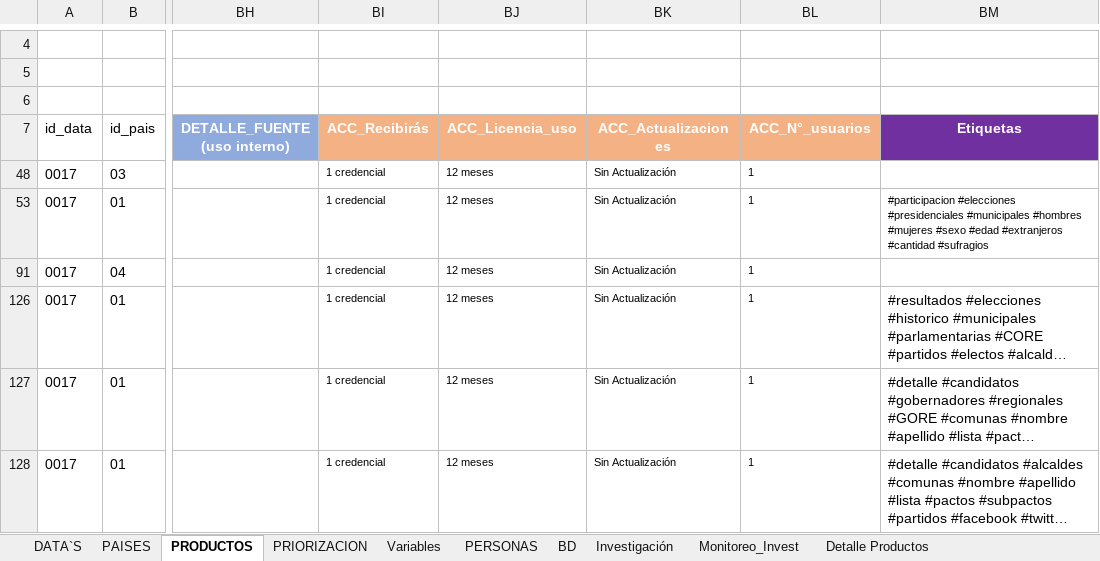
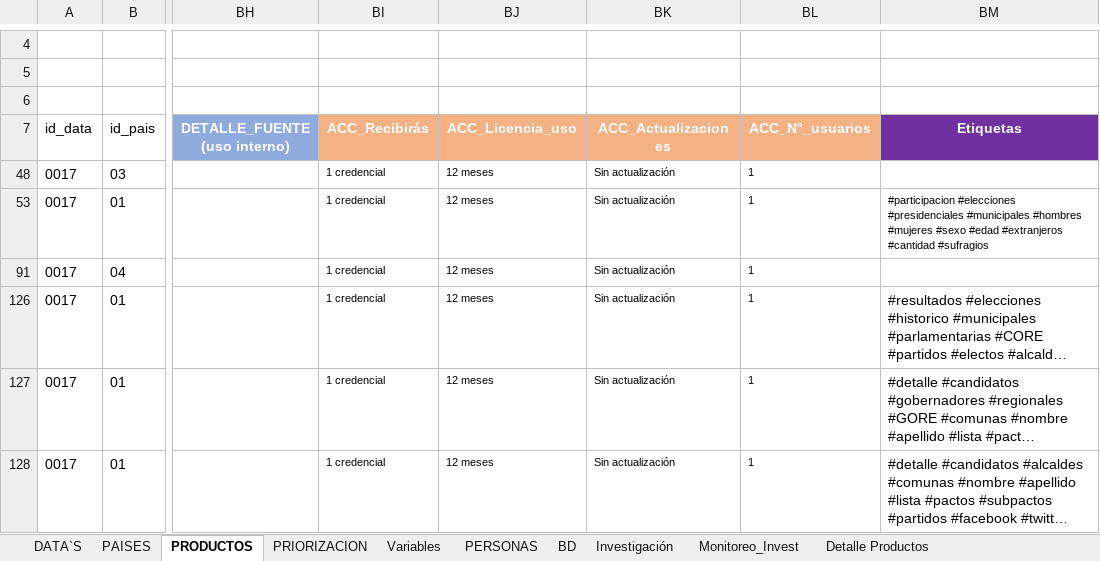
Before and after one commit to Sud-Austral/MONITOREO-DI, an Excel workbook: Monitoreo DI.xlsx, sheet PRODUCTOS, drawn as a sheet; only a part is shown, gaps mark what is left out; long unchanged cells end in …; values as stored, in another font and other column widths than the file's, no borders; charts and pictures and conditional formats and table styles not drawn; the diff covers the shown part only; the diff names each change by its address in the sheet, - before the commit and + after, or states it on an @@ line.

Commit message:
Actualiza

```diff
--- a/Monitoreo DI.xlsx (sheet PRODUCTOS)
+++ b/Monitoreo DI.xlsx (sheet PRODUCTOS)
-BK48 (ACC_Actualizaciones): Sin Actualización
+BK48 (ACC_Actualizaciones): Sin actualización
-BK53 (ACC_Actualizaciones): Sin Actualización
+BK53 (ACC_Actualizaciones): Sin actualización
-BK91 (ACC_Actualizaciones): Sin Actualización
+BK91 (ACC_Actualizaciones): Sin actualización
-BK126:BK128 (ACC_Actualizaciones): Sin Actualización
+BK126:BK128 (ACC_Actualizaciones): Sin actualización
```
Also changed, not shown: 10 edited cells and cell formats elsewhere in this sheet, sheet PRIORIZACION, hidden cells, charts or pictures, 7 other files.
